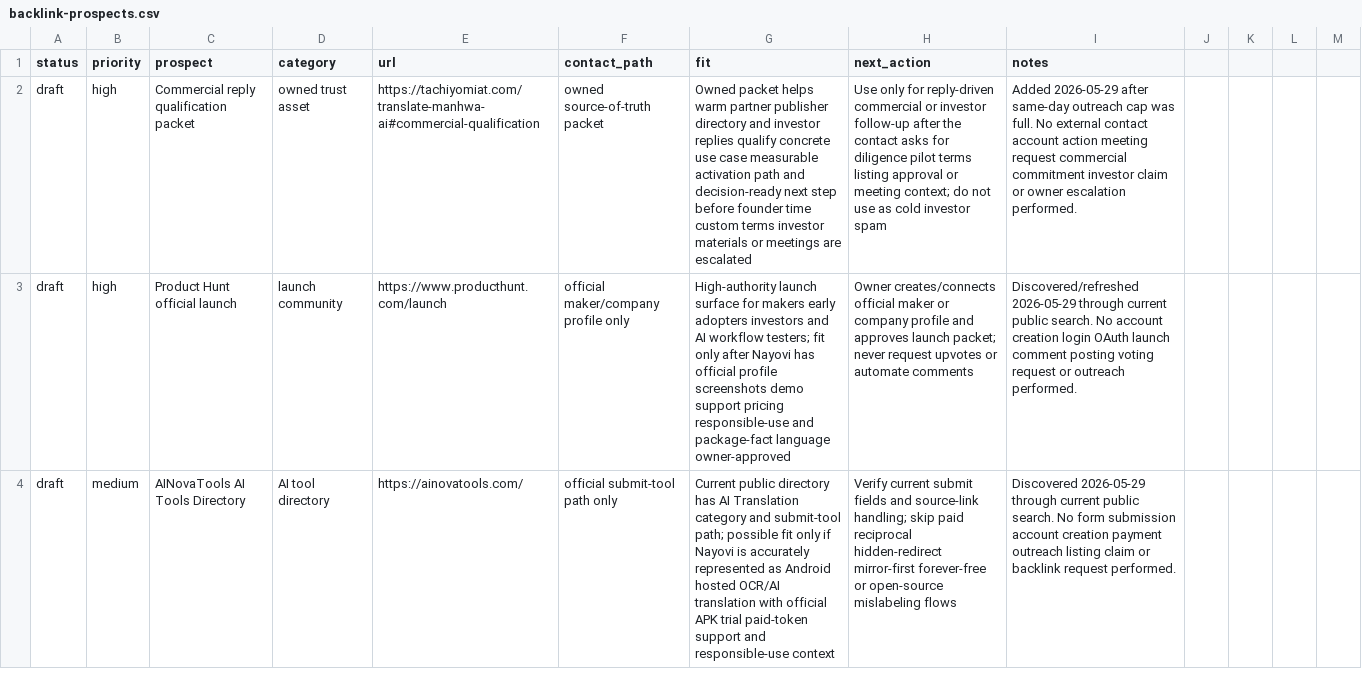
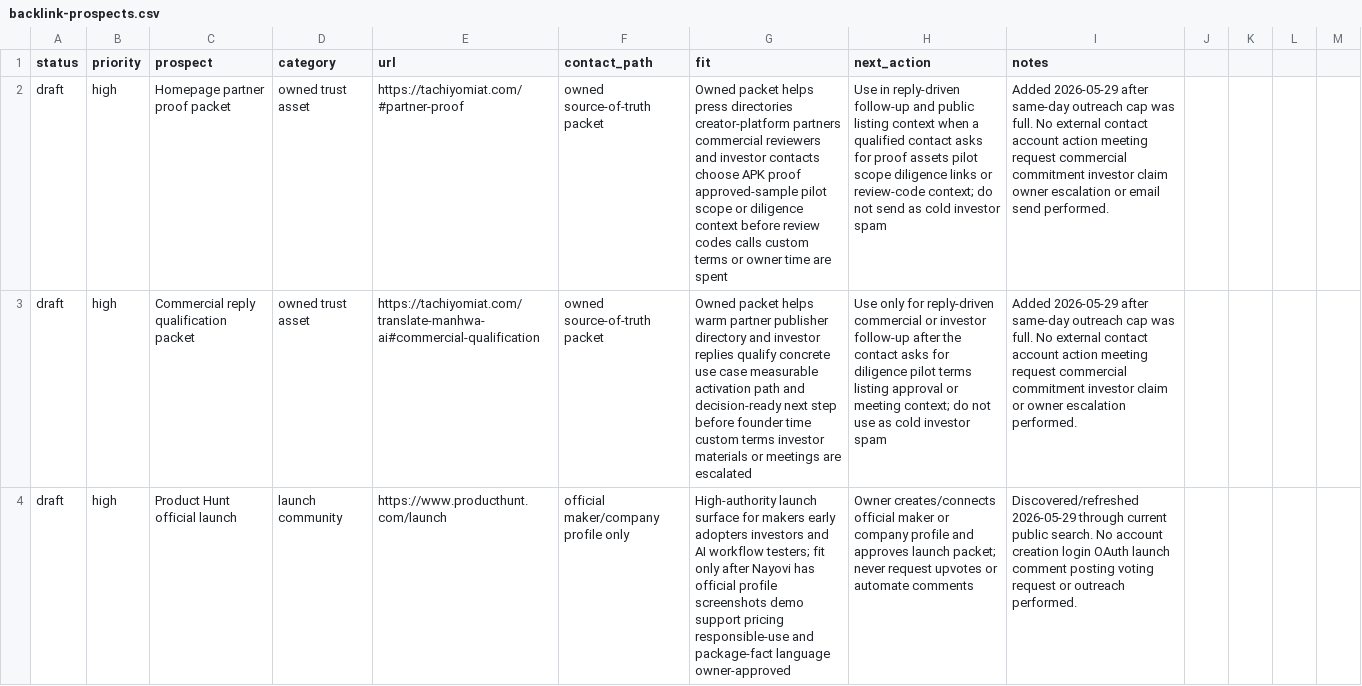
Before and after one commit to borjiomar38/tachi-back, a CSV file: docs/growth/backlink-prospects.csv, drawn as a sheet; only a part is shown; the shorter side is filled out with more unchanged rows; the diff names each change by its address in the sheet, - before the commit and + after, or states it on an @@ line.

Commit message:
Add homepage partner proof packet

```diff
--- a/docs/growth/backlink-prospects.csv
+++ b/docs/growth/backlink-prospects.csv
+row 2: draft | high | Homepage partner proof packet | owned trust asset | https://tachiyomiat.com/#partner-proof | owned source-of-truth packet | Owned packet helps press directories creator-platform partners commercial reviewers and investor contacts choose APK proof approved-sample pilot scope or diligence context before review codes calls custom terms or owner time are spent | Use in reply-driven follow-up and public listing context when a qualified contact asks for proof assets pilot scope diligence links or review-code context; do not send as cold investor spam | Added 2026-05-29 after same-day outreach cap was full. No external contact account action meeting request commercial commitment investor claim owner escalation or email send performed.
```
Also changed, not shown: 6 other files.
